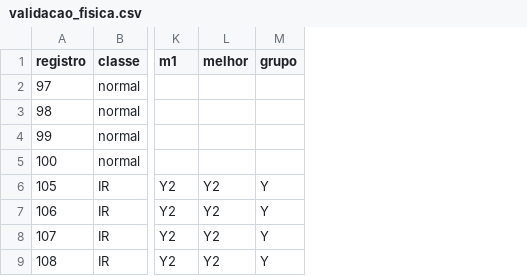
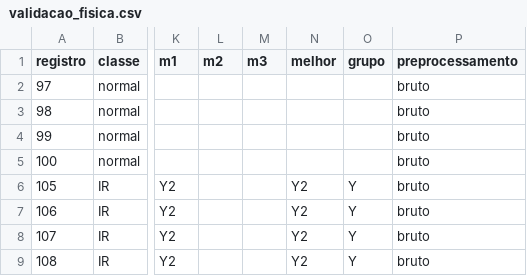
Before and after one commit to Nyfeu/Vibration_Analysis, a CSV file: results/metrics/validacao_fisica.csv, drawn as a sheet; only a part is shown, gaps mark what is left out; the diff names each change by its address in the sheet, - before the commit and + after, or states it on an @@ line.

```diff
--- a/results/metrics/validacao_fisica.csv
+++ b/results/metrics/validacao_fisica.csv
+column L (m2), empty
+column M (m3), empty
+column P (preprocessamento), rows 2-9: all bruto
```
Also changed, not shown: results/metrics/classificacao_erros.csv, results/metrics/classificacao_generalizacao.csv, 49 other files.
